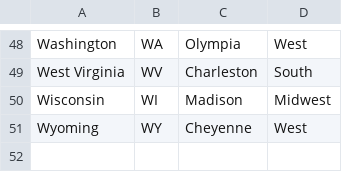
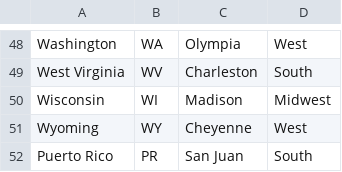
Before and after one commit to ClareSpecht/Project3, a CSV file: Data Collection/Raw Data Files/states.csv, drawn as a sheet; only a part is shown, gaps mark what is left out; the diff names each change by its address in the sheet, - before the commit and + after, or states it on an @@ line.

```diff
--- a/Data Collection/Raw Data Files/states.csv
+++ b/Data Collection/Raw Data Files/states.csv
+row 52: Puerto Rico | PR | San Juan | South
```
Also changed, not shown: 4 other files.
